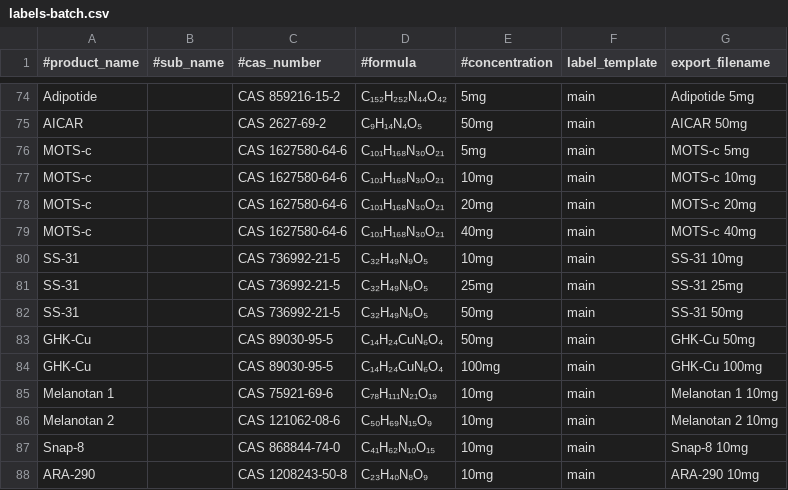
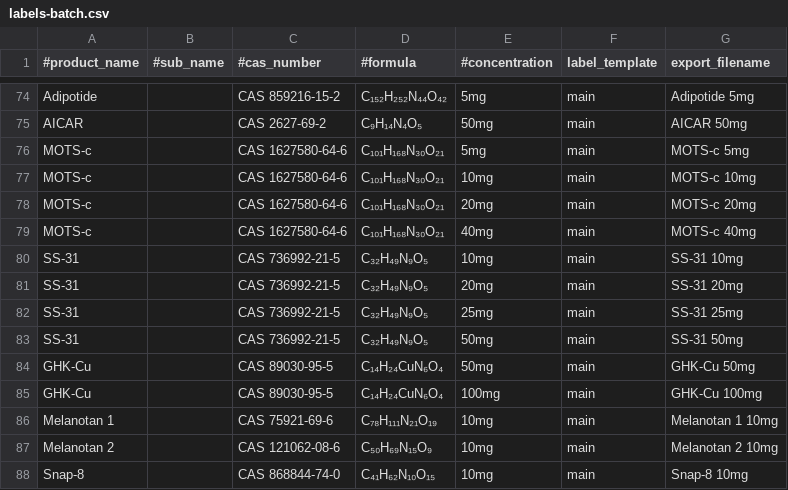
Before and after one commit to silentsit/tetravalabs, a CSV file: tools/label-pipeline/data/labels-batch.csv, drawn as a sheet; only a part is shown, gaps mark what is left out; the shorter side is filled out with more unchanged rows; the diff names each change by its address in the sheet, - before the commit and + after, or states it on an @@ line.

```diff
--- a/tools/label-pipeline/data/labels-batch.csv
+++ b/tools/label-pipeline/data/labels-batch.csv
+row 81: SS-31 |  | CAS 736992-21-5 | C₃₂H₄₉N₉O₅ | 20mg | main | SS-31 20mg
```
Also changed, not shown: tetrava-label-generator/products.csv, tools/label-pipeline/data/labels-manifest.csv, 5 other files.
